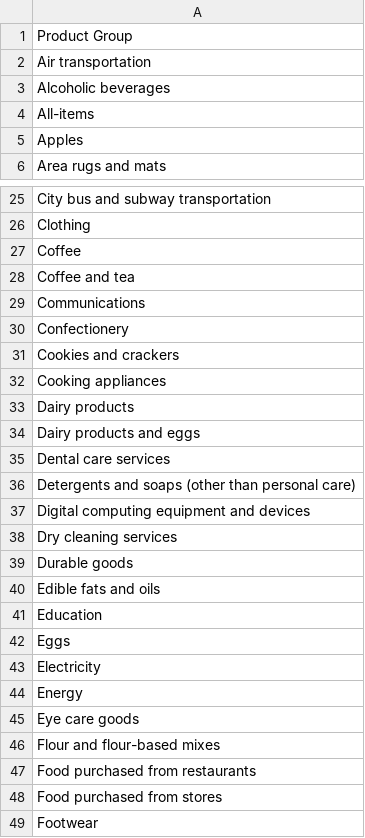
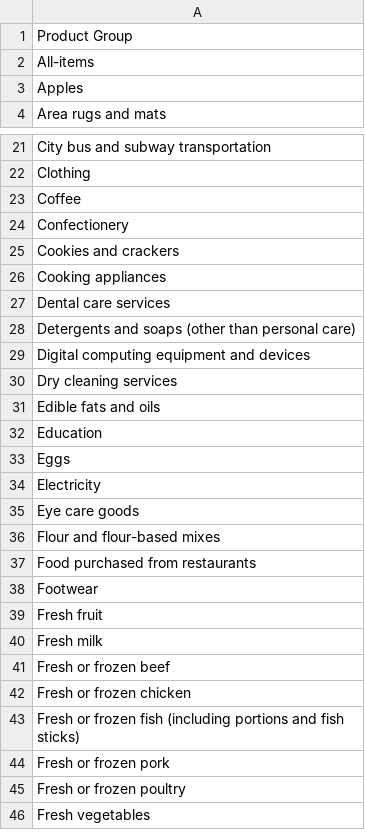
Before and after one commit to MezzyMez/final_project, a CSV file: data/processed/products_and_product_groups.csv, drawn as a sheet; only a part is shown, gaps mark what is left out; the shorter side is filled out with more unchanged rows; the diff covers the shown part only; the diff names each change by its address in the sheet, - before the commit and + after, or states it on an @@ line.

```diff
--- a/data/processed/products_and_product_groups.csv
+++ b/data/processed/products_and_product_groups.csv
-row 2: Air transportation
-row 3: Alcoholic beverages
-row 28: Coffee and tea
-row 29: Communications
-row 33: Dairy products
-row 34: Dairy products and eggs
-row 39: Durable goods
-row 44: Energy
-row 48: Food purchased from stores
```
Also changed, not shown: 41 removed rows elsewhere in this file, data/processed/products_and_product_groups_edited.csv, 49 other files.
